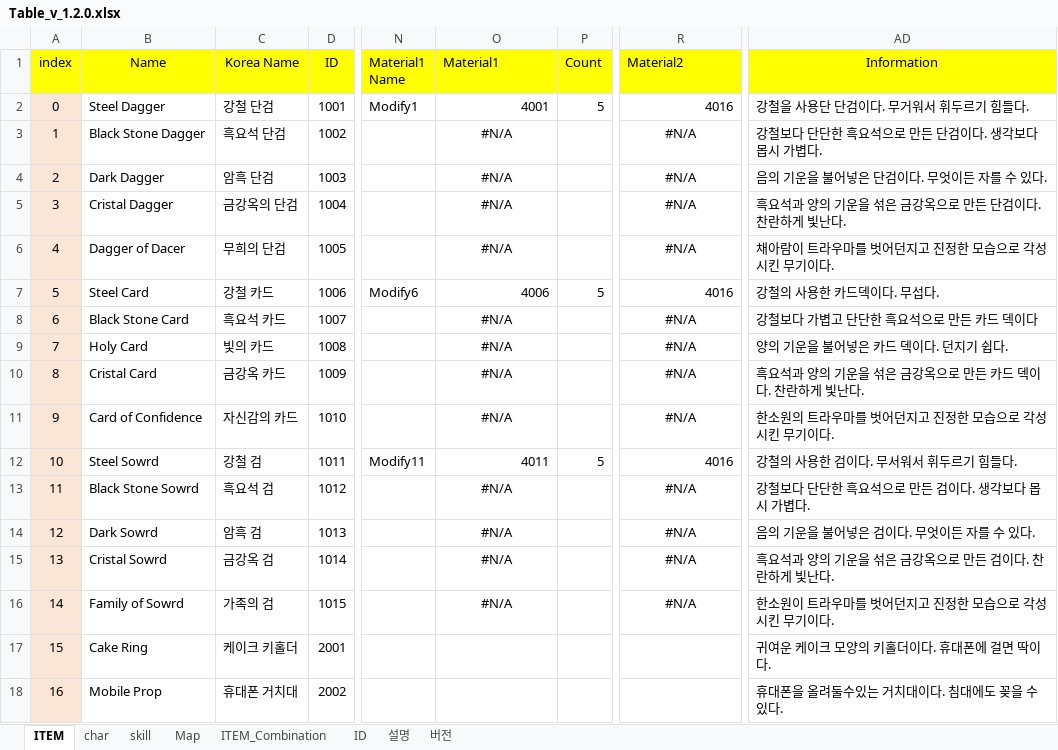
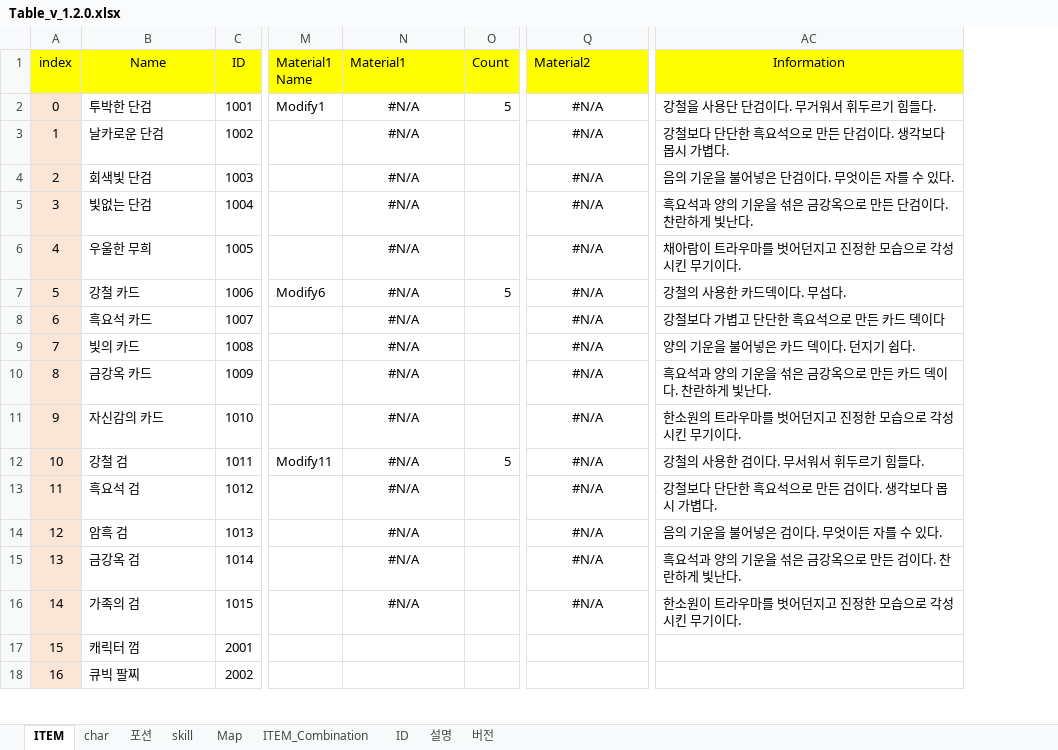
Before and after one commit to 223tt/Last-Night, an Excel workbook: 테이블/테이블 원본/Table_v_1.2.0.xlsx, sheet ITEM, drawn as a sheet; only a part is shown, gaps mark what is left out; values as stored, in another font and other column widths than the file's, no borders; removed rows and columns are numbered as before the commit, all else as after; the diff covers the shown part only; the diff names each change by its address in the sheet, - before the commit and + after, or states it on an @@ line.

Commit message:
Update Table_v_1.2.0.xlsx

```diff
--- a/테이블/테이블 원본/Table_v_1.2.0.xlsx (sheet ITEM)
+++ b/테이블/테이블 원본/Table_v_1.2.0.xlsx (sheet ITEM)
+sheet tab: 포션
-column C (Korea Name), rows 2-18: 강철 단검 | 흑요석 단검 | 암흑 단검 | 금강옥의 단검 | 무희의 단검 | 강철 카드 | 흑요석 카드 | 빛의 카드 | 금강옥 카드 | 자신감의 카드 | 강철 검 | 흑요석 검 | 암흑 검 | 금강옥 검 | 가족의 검 | 케이크 키홀더 | 휴대폰 거치대
-B2 (Name): Steel Dagger
+B2 (Name): 투박한 단검
-N2 (Material1): 4001
+N2 (Material1): #N/A
-N2 alignment: right
+N2 alignment: center
-Q2 (Material2): 4016
+Q2 (Material2): #N/A
-Q2 alignment: right
+Q2 alignment: center
-B3 (Name): Black Stone Dagger
+B3 (Name): 날카로운 단검
-B4 (Name): Dark Dagger
+B4 (Name): 회색빛 단검
-B5 (Name): Cristal Dagger
+B5 (Name): 빛없는 단검
-B6 (Name): Dagger of Dacer
+B6 (Name): 우울한 무희
-B7 (Name): Steel Card
+B7 (Name): 강철 카드
-N7 (Material1): 4006
+N7 (Material1): #N/A
-N7 alignment: right
+N7 alignment: center
-Q7 (Material2): 4016
+Q7 (Material2): #N/A
-Q7 alignment: right
+Q7 alignment: center
-B8 (Name): Black Stone Card
+B8 (Name): 흑요석 카드
-B9 (Name): Holy Card
+B9 (Name): 빛의 카드
-B10 (Name): Cristal Card
+B10 (Name): 금강옥 카드
-B11 (Name): Card of Confidence
+B11 (Name): 자신감의 카드
-B12 (Name): Steel Sowrd
+B12 (Name): 강철 검
-N12 (Material1): 4011
+N12 (Material1): #N/A
-N12 alignment: right
+N12 alignment: center
-Q12 (Material2): 4016
+Q12 (Material2): #N/A
-Q12 alignment: right
+Q12 alignment: center
-B13 (Name): Black Stone Sowrd
+B13 (Name): 흑요석 검
-B14 (Name): Dark Sowrd
+B14 (Name): 암흑 검
-B15 (Name): Cristal Sowrd
+B15 (Name): 금강옥 검
-B16 (Name): Family of Sowrd
+B16 (Name): 가족의 검
-B17 (Name): Cake Ring
+B17 (Name): 캐릭터 껌
-AC17 (Information): 귀여운 케이크 모양의 키홀더이다. 휴대폰에 걸면 딱이다.
+AC17 (Information): (empty)
-B18 (Name): Mobile Prop
+B18 (Name): 큐빅 팔찌
-AC18 (Information): 휴대폰을 올려둘수있는 거치대이다. 침대에도 꽂을 수 있다.
+AC18 (Information): (empty)
```
Also changed, not shown: 69 edited cells elsewhere in this sheet, sheet ITEM_Combination, formulas that keep their value.
